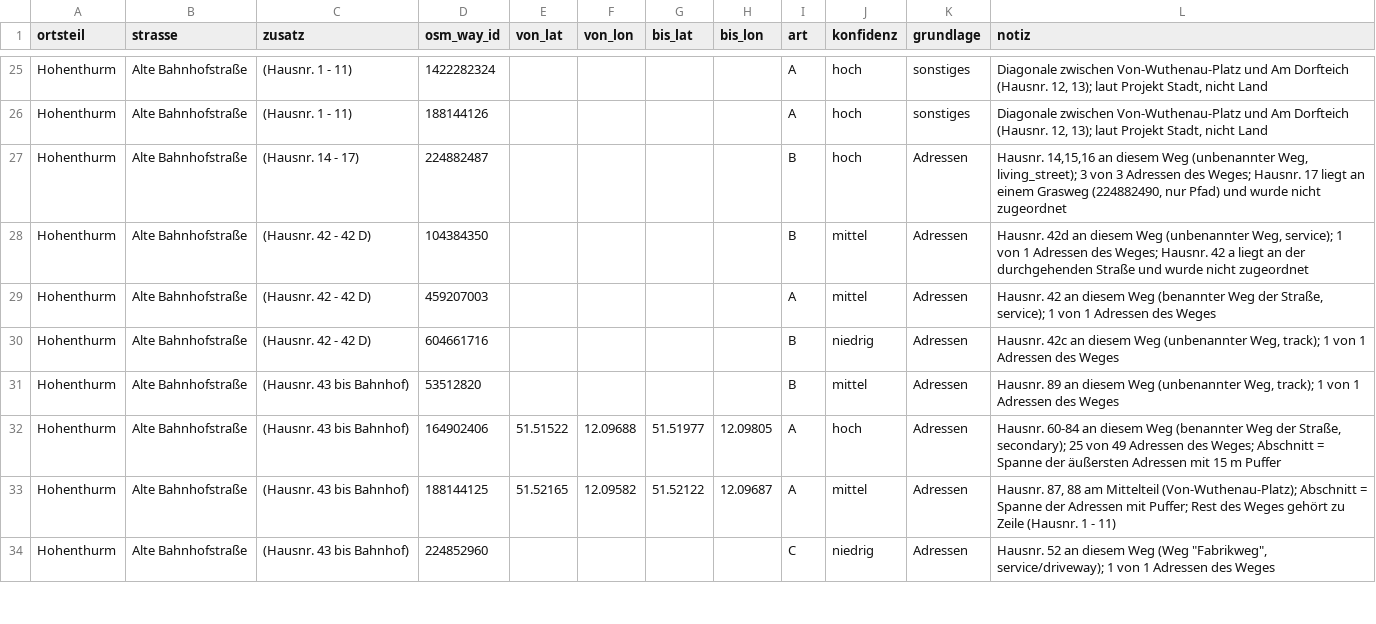
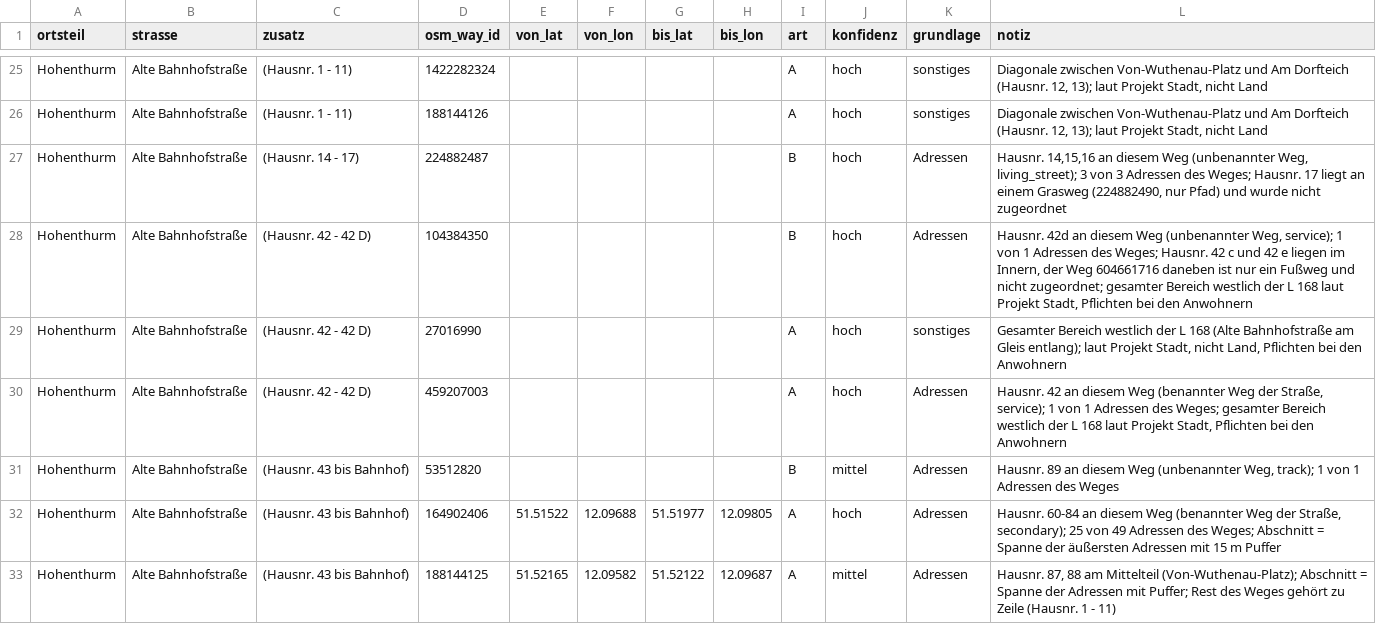
Before and after one commit to silberfisch24-cpu/stra-enverzeichnis_landsberg, a CSV file: daten/abschnitte.csv, drawn as a sheet; only a part is shown, gaps mark what is left out; the shorter side is filled out with more unchanged rows.

```diff
--- a/daten/abschnitte.csv
+++ b/daten/abschnitte.csv
@@ -27,5 +27,5 @@ Hohenthurm,Alte Bahnhofstraße,(Hausnr. 1 - 11),188144126,,,,,A,hoch,sonstiges,"
 Hohenthurm,Alte Bahnhofstraße,(Hausnr. 14 - 17),224882487,,,,,B,hoch,Adressen,"Hausnr. 14,15,16 an diesem Weg (unbenannter Weg, living_street); 3 von 3 Adressen des Weges; Hausnr. 17 liegt an einem Grasweg (224882490, nur Pfad) und wurde nicht zugeordnet"
-Hohenthurm,Alte Bahnhofstraße,(Hausnr. 42 - 42 D),104384350,,,,,B,mittel,Adressen,"Hausnr. 42d an diesem Weg (unbenannter Weg, service); 1 von 1 Adressen des Weges; Hausnr. 42 a liegt an der durchgehenden Straße und wurde nicht zugeordnet"
-Hohenthurm,Alte Bahnhofstraße,(Hausnr. 42 - 42 D),459207003,,,,,A,mittel,Adressen,"Hausnr. 42 an diesem Weg (benannter Weg der Straße, service); 1 von 1 Adressen des Weges"
-Hohenthurm,Alte Bahnhofstraße,(Hausnr. 42 - 42 D),604661716,,,,,B,niedrig,Adressen,"Hausnr. 42c an diesem Weg (unbenannter Weg, track); 1 von 1 Adressen des Weges"
+Hohenthurm,Alte Bahnhofstraße,(Hausnr. 42 - 42 D),104384350,,,,,B,hoch,Adressen,"Hausnr. 42d an diesem Weg (unbenannter Weg, service); 1 von 1 Adressen des Weges; Hausnr. 42 c und 42 e liegen im Innern, der Weg 604661716 daneben ist nur ein Fußweg und nicht zugeordnet; gesamter Bereich westlich der L 168 laut Projekt Stadt, Pflichten bei den Anwohnern"
+Hohenthurm,Alte Bahnhofstraße,(Hausnr. 42 - 42 D),27016990,,,,,A,hoch,sonstiges,"Gesamter Bereich westlich der L 168 (Alte Bahnhofstraße am Gleis entlang); laut Projekt Stadt, nicht Land, Pflichten bei den Anwohnern"
+Hohenthurm,Alte Bahnhofstraße,(Hausnr. 42 - 42 D),459207003,,,,,A,hoch,Adressen,"Hausnr. 42 an diesem Weg (benannter Weg der Straße, service); 1 von 1 Adressen des Weges; gesamter Bereich westlich der L 168 laut Projekt Stadt, Pflichten bei den Anwohnern"
 Hohenthurm,Alte Bahnhofstraße,(Hausnr. 43 bis Bahnhof),53512820,,,,,B,mittel,Adressen,"Hausnr. 89 an diesem Weg (unbenannter Weg, track); 1 von 1 Adressen des Weges"
```
